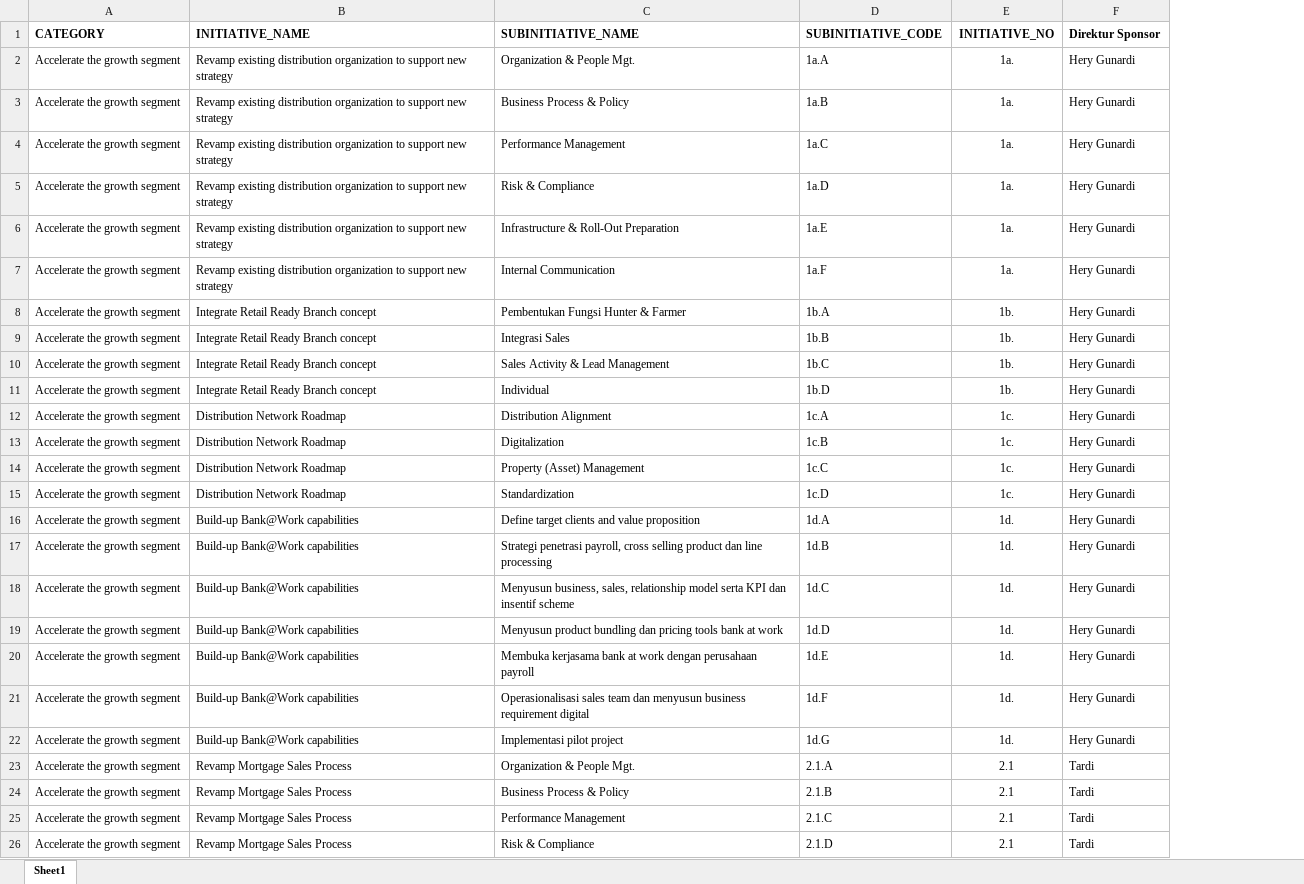
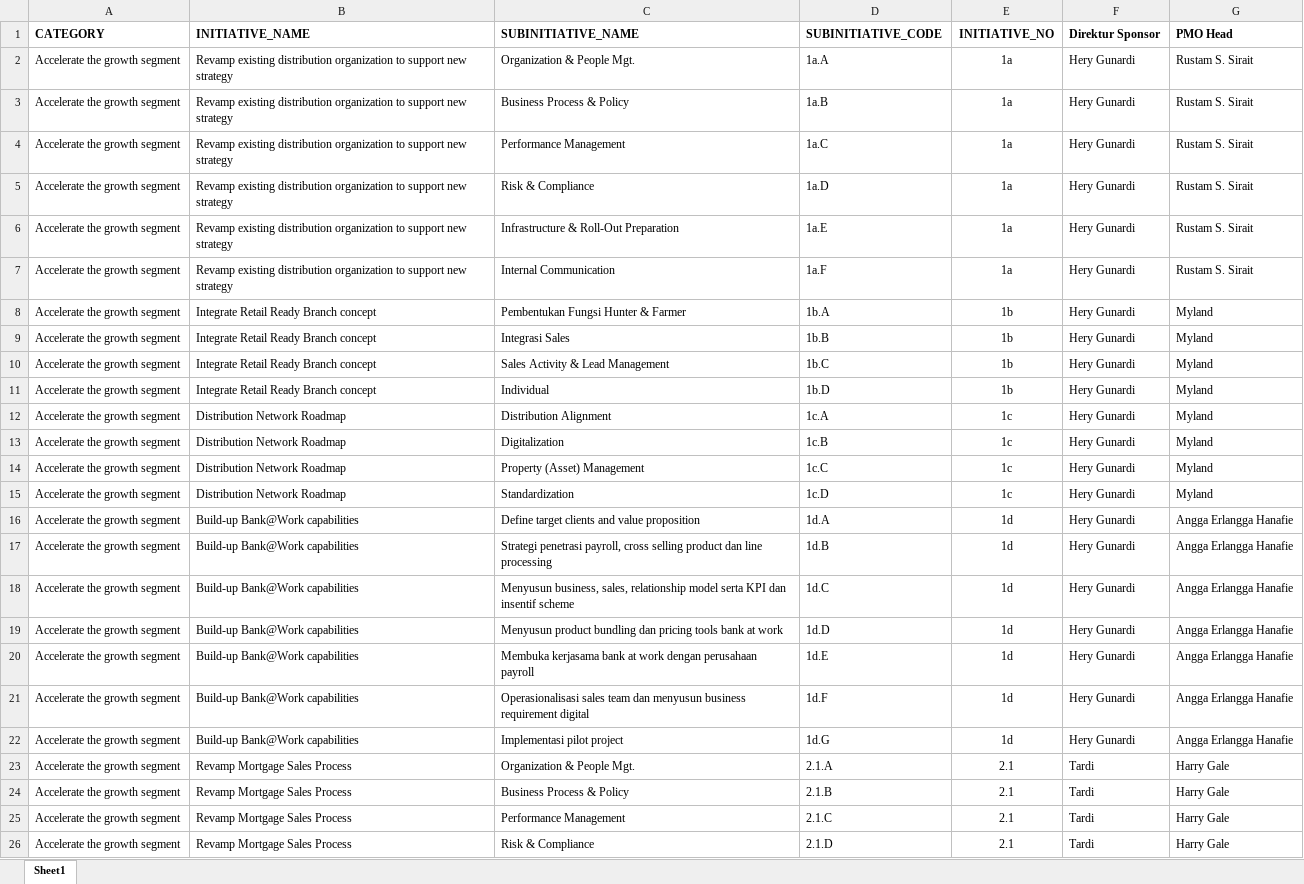
Before and after one commit to metafiliana/otc-v2, an Excel workbook: assets/upload/Program.xlsx, sheet Sheet1, drawn as a sheet; only a part is shown; values as stored, in another font and other column widths than the file's, no borders; the diff covers the shown part only; the diff names each change by its address in the sheet, - before the commit and + after, or states it on an @@ line.

```diff
--- a/assets/upload/Program.xlsx (sheet Sheet1)
+++ b/assets/upload/Program.xlsx (sheet Sheet1)
+column G (PMO Head), rows 2-26: Rustam S. Sirait | Rustam S. Sirait | Rustam S. Sirait | Rustam S. Sirait | Rustam S. Sirait | Rustam S. Sirait | Myland | Myland | Myland | Myland | Myland | Myland | Myland | Myland | Angga Erlangga Hanafie | Angga Erlangga Hanafie | Angga Erlangga Hanafie | Angga Erlangga Hanafie | Angga Erlangga Hanafie | Angga Erlangga Hanafie | Angga Erlangga Hanafie | Harry Gale | Harry Gale | Harry Gale | Harry Gale
-E2:E7 (INITIATIVE_NO): 1a.
+E2:E7 (INITIATIVE_NO): 1a
-E8:E11 (INITIATIVE_NO): 1b.
+E8:E11 (INITIATIVE_NO): 1b
-E12:E15 (INITIATIVE_NO): 1c.
+E12:E15 (INITIATIVE_NO): 1c
-E16:E22 (INITIATIVE_NO): 1d.
+E16:E22 (INITIATIVE_NO): 1d
```
Also changed, not shown: 66 edited cells elsewhere in this sheet, assets/upload/workblok.xlsx, 18 other files.
